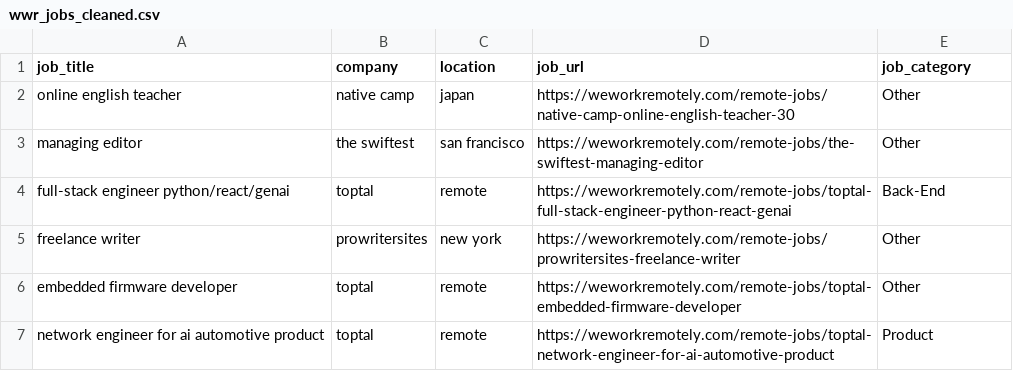
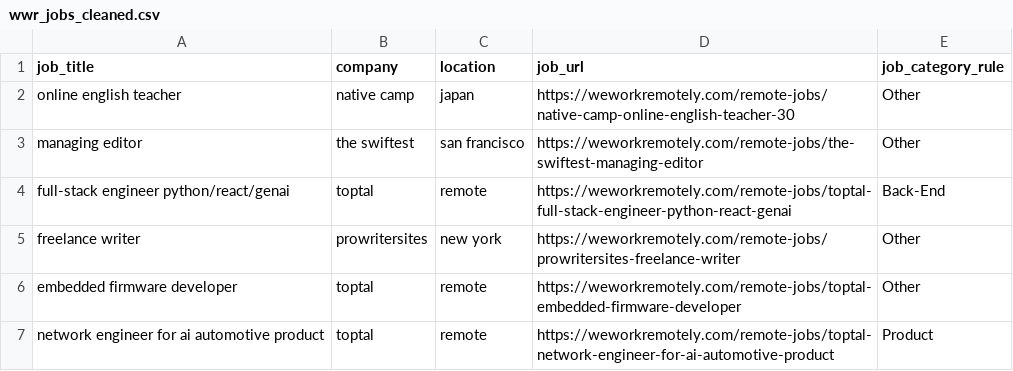
Before and after one commit to theHoodguy4587/Job-Market-Analysis, a CSV file: data/preprocessed/wwr_jobs_cleaned.csv, drawn as a sheet; only a part is shown.

Commit message:
Update header in wwr_jobs_cleaned.csv to correct job_category field name

```diff
--- a/data/preprocessed/wwr_jobs_cleaned.csv
+++ b/data/preprocessed/wwr_jobs_cleaned.csv
@@ -1,2 +1,2 @@
-job_title,company,location,job_url,job_category
+job_title,company,location,job_url,job_category_rule
 online english teacher,native camp,japan,https://weworkremotely.com/remote-jobs/native-camp-online-english-teacher-30,Other
```
